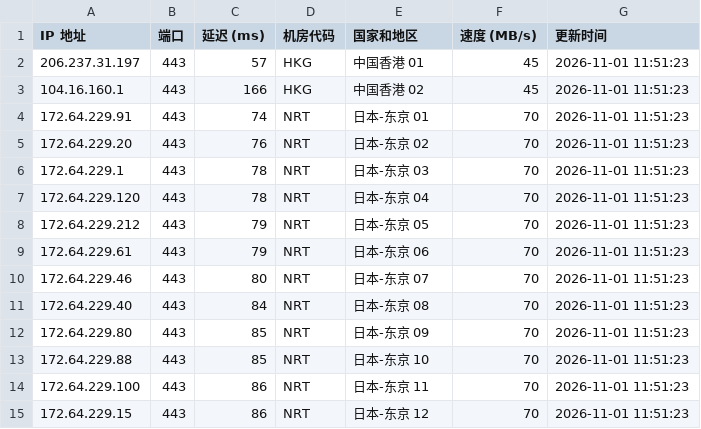
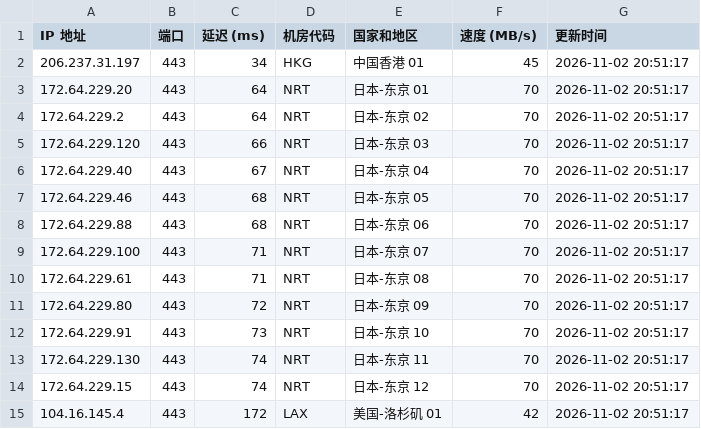
Before and after one commit to lizhiwei0608/router, a CSV file: latest.csv, drawn as a sheet; only a part is shown; the diff covers the shown part only.

```diff
--- a/latest.csv
+++ b/latest.csv
@@ -1,15 +1,15 @@
 IP 地址,端口,延迟 (ms),机房代码,国家和地区,速度 (MB/s),更新时间
-206.237.31.197,443,57,HKG,中国香港 01,45,2026-11-01 11:51:23
-104.16.160.1,443,166,HKG,中国香港 02,45,2026-11-01 11:51:23
-172.64.229.91,443,74,NRT,日本-东京 01,70,2026-11-01 11:51:23
-172.64.229.20,443,76,NRT,日本-东京 02,70,2026-11-01 11:51:23
-172.64.229.1,443,78,NRT,日本-东京 03,70,2026-11-01 11:51:23
-172.64.229.120,443,78,NRT,日本-东京 04,70,2026-11-01 11:51:23
-172.64.229.212,443,79,NRT,日本-东京 05,70,2026-11-01 11:51:23
-172.64.229.61,443,79,NRT,日本-东京 06,70,2026-11-01 11:51:23
-172.64.229.46,443,80,NRT,日本-东京 07,70,2026-11-01 11:51:23
-172.64.229.40,443,84,NRT,日本-东京 08,70,2026-11-01 11:51:23
-172.64.229.80,443,85,NRT,日本-东京 09,70,2026-11-01 11:51:23
-172.64.229.88,443,85,NRT,日本-东京 10,70,2026-11-01 11:51:23
-172.64.229.100,443,86,NRT,日本-东京 11,70,2026-11-01 11:51:23
-172.64.229.15,443,86,NRT,日本-东京 12,70,2026-11-01 11:51:23
+206.237.31.197,443,34,HKG,中国香港 01,45,2026-11-02 20:51:17
+172.64.229.20,443,64,NRT,日本-东京 01,70,2026-11-02 20:51:17
+172.64.229.2,443,64,NRT,日本-东京 02,70,2026-11-02 20:51:17
+172.64.229.120,443,66,NRT,日本-东京 03,70,2026-11-02 20:51:17
+172.64.229.40,443,67,NRT,日本-东京 04,70,2026-11-02 20:51:17
+172.64.229.46,443,68,NRT,日本-东京 05,70,2026-11-02 20:51:17
+172.64.229.88,443,68,NRT,日本-东京 06,70,2026-11-02 20:51:17
+172.64.229.100,443,71,NRT,日本-东京 07,70,2026-11-02 20:51:17
+172.64.229.61,443,71,NRT,日本-东京 08,70,2026-11-02 20:51:17
+172.64.229.80,443,72,NRT,日本-东京 09,70,2026-11-02 20:51:17
+172.64.229.91,443,73,NRT,日本-东京 10,70,2026-11-02 20:51:17
+172.64.229.130,443,74,NRT,日本-东京 11,70,2026-11-02 20:51:17
+172.64.229.15,443,74,NRT,日本-东京 12,70,2026-11-02 20:51:17
+104.16.145.4,443,172,LAX,美国-洛杉矶 01,42,2026-11-02 20:51:17
```
Also changed, not shown: 3 added rows, 4 removed rows and 15 edited cells elsewhere in this file, 1 other file.
